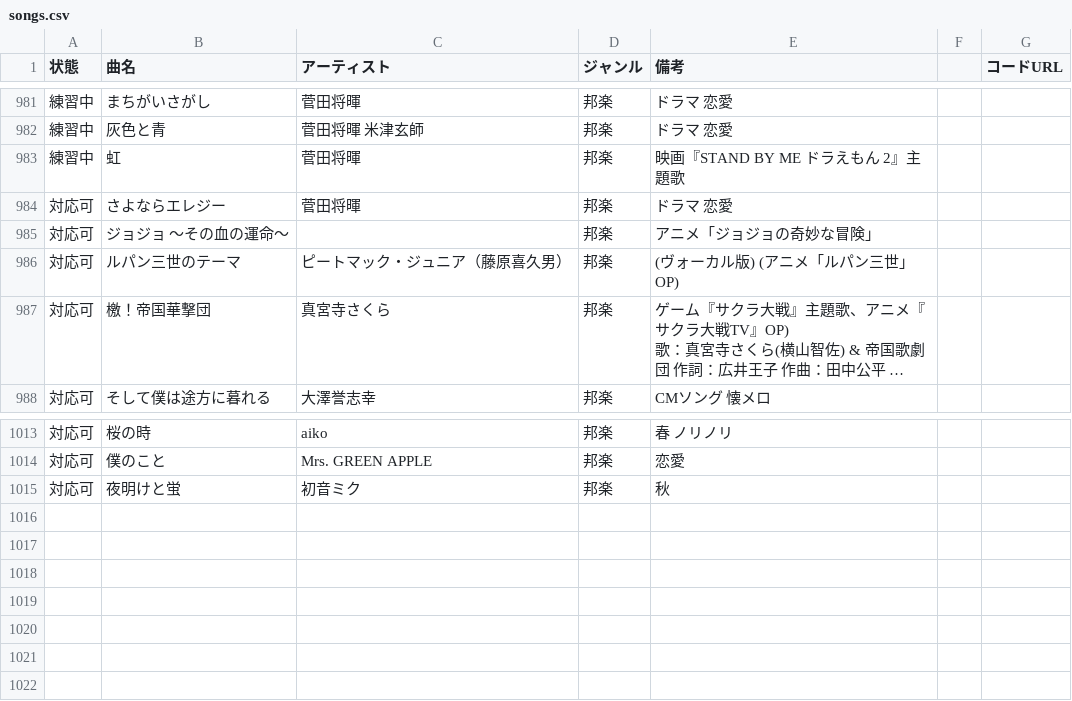
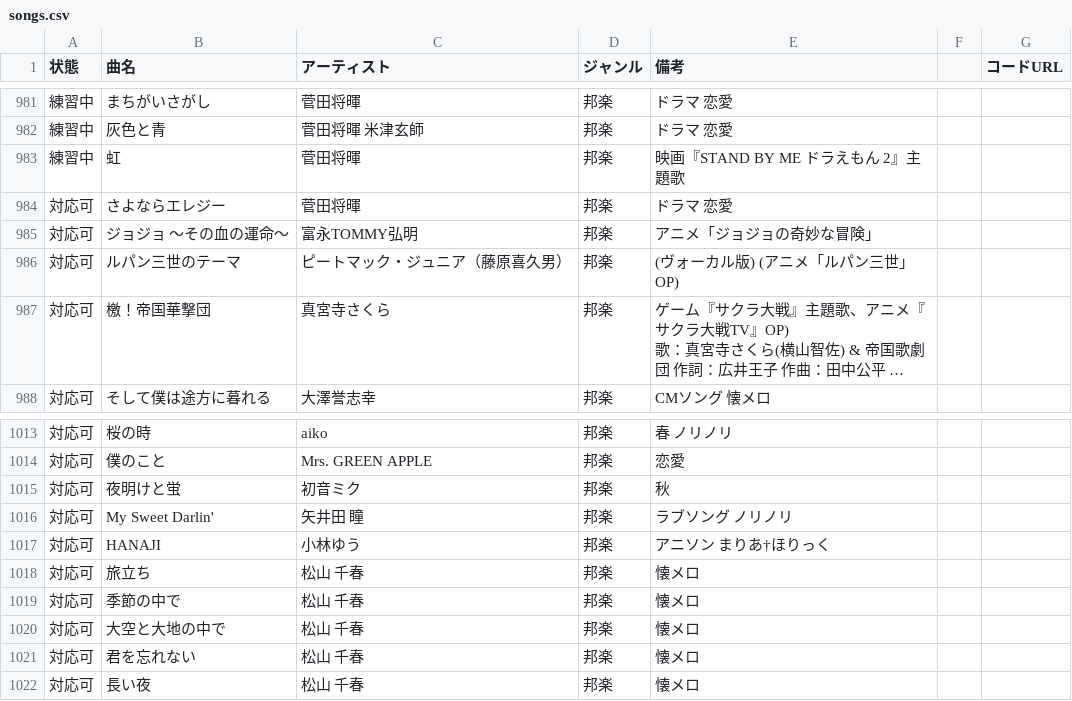
Before and after one commit to SHIOYANfree/songlist, a CSV file: songs.csv, drawn as a sheet; only a part is shown, gaps mark what is left out; long unchanged cells end in ….

Commit message:
Add files via upload

```diff
--- a/songs.csv
+++ b/songs.csv
@@ -984,3 +984,3 @@
 対応可,さよならエレジー,菅田将暉,邦楽,ドラマ　恋愛,,
-対応可,ジョジョ ～その血の運命～,,邦楽,アニメ「ジョジョの奇妙な冒険」,,
+対応可,ジョジョ ～その血の運命～,富永TOMMY弘明,邦楽,アニメ「ジョジョの奇妙な冒険」,,
 対応可,ルパン三世のテーマ,ピートマック・ジュニア（藤原喜久男）　,邦楽,(ヴォーカル版)　(アニメ「ルパン三世」OP),,
@@ -1016 +1016,8 @@
 対応可,夜明けと蛍,初音ミク,邦楽,秋,,
+対応可,My Sweet Darlin',矢井田 瞳,邦楽,ラブソング　ノリノリ,,
+対応可,HANAJI,小林ゆう,邦楽,アニソン　まりあ†ほりっく,,
+対応可,旅立ち,松山　千春,邦楽,懐メロ,,
+対応可,季節の中で,松山　千春,邦楽,懐メロ,,
+対応可,大空と大地の中で,松山　千春,邦楽,懐メロ,,
+対応可,君を忘れない,松山　千春,邦楽,懐メロ,,
+対応可,長い夜,松山　千春,邦楽,懐メロ,,
```
